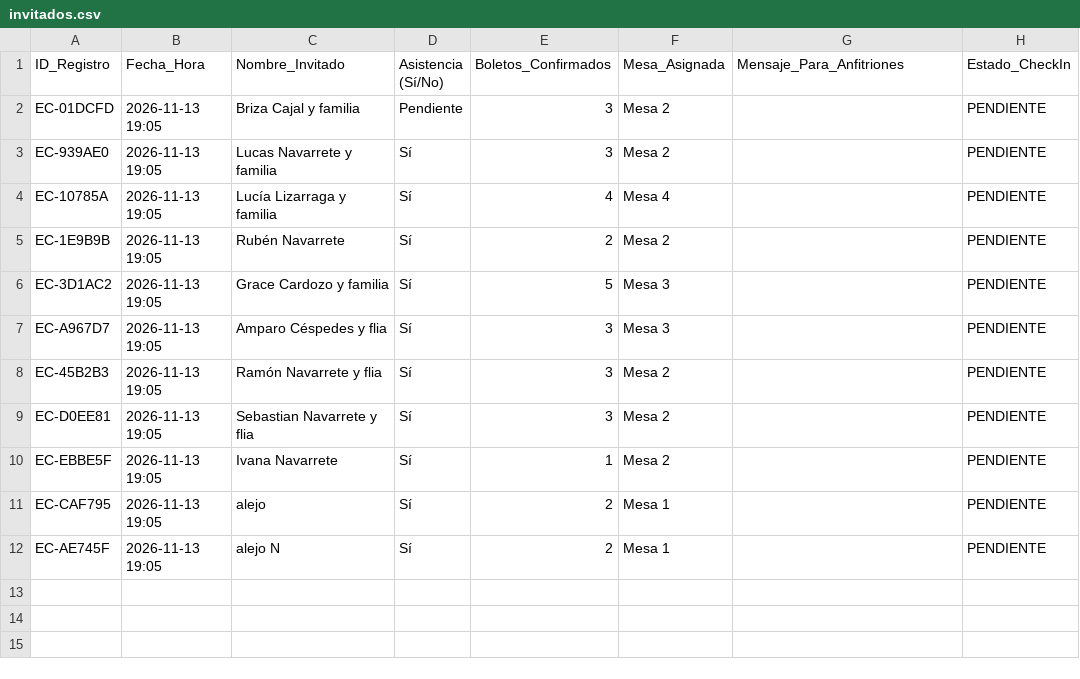
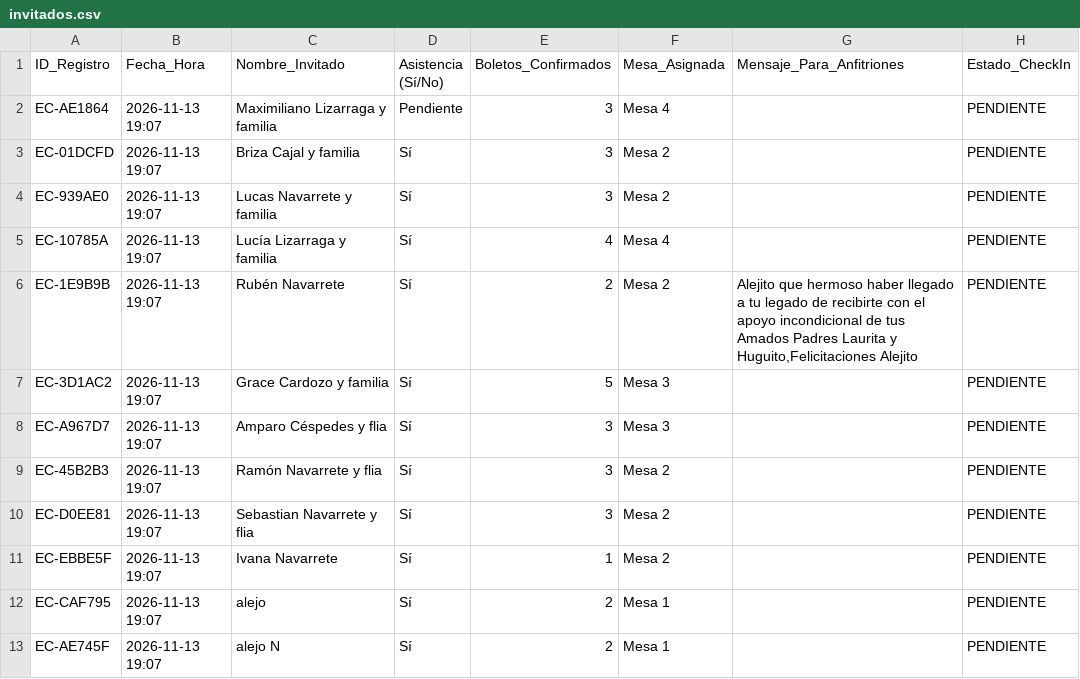
Before and after one commit to eventcraft-ai/invitations, a CSV file: alejo-navarrete-c8d87c/invitados.csv, drawn as a sheet.

Commit message:
Update Guest Excel (alejo-navarrete-c8d87c): 12 families

```diff
--- a/alejo-navarrete-c8d87c/invitados.csv
+++ b/alejo-navarrete-c8d87c/invitados.csv
@@ -1,12 +1,13 @@
 ID_Registro,Fecha_Hora,Nombre_Invitado,Asistencia (Sí/No),Boletos_Confirmados,Mesa_Asignada,Mensaje_Para_Anfitriones,Estado_CheckIn
-"EC-01DCFD","2026-11-13 19:05","Briza Cajal y familia","Pendiente",3,"Mesa 2","","PENDIENTE"
-"EC-939AE0","2026-11-13 19:05","Lucas Navarrete y familia","Sí",3,"Mesa 2","","PENDIENTE"
-"EC-10785A","2026-11-13 19:05","Lucía Lizarraga y familia","Sí",4,"Mesa 4","","PENDIENTE"
-"EC-1E9B9B","2026-11-13 19:05","Rubén Navarrete","Sí",2,"Mesa 2","","PENDIENTE"
-"EC-3D1AC2","2026-11-13 19:05","Grace Cardozo y familia","Sí",5,"Mesa 3","","PENDIENTE"
-"EC-A967D7","2026-11-13 19:05","Amparo Céspedes y flia","Sí",3,"Mesa 3","","PENDIENTE"
-"EC-45B2B3","2026-11-13 19:05","Ramón Navarrete y flia","Sí",3,"Mesa 2","","PENDIENTE"
-"EC-D0EE81","2026-11-13 19:05","Sebastian Navarrete y flia","Sí",3,"Mesa 2","","PENDIENTE"
-"EC-EBBE5F","2026-11-13 19:05","Ivana Navarrete","Sí",1,"Mesa 2","","PENDIENTE"
-"EC-CAF795","2026-11-13 19:05","alejo","Sí",2,"Mesa 1","","PENDIENTE"
-"EC-AE745F","2026-11-13 19:05","alejo N","Sí",2,"Mesa 1","","PENDIENTE"
+"EC-AE1864","2026-11-13 19:07","Maximiliano Lizarraga y familia","Pendiente",3,"Mesa 4","","PENDIENTE"
+"EC-01DCFD","2026-11-13 19:07","Briza Cajal y familia","Sí",3,"Mesa 2","","PENDIENTE"
+"EC-939AE0","2026-11-13 19:07","Lucas Navarrete y familia","Sí",3,"Mesa 2","","PENDIENTE"
+"EC-10785A","2026-11-13 19:07","Lucía Lizarraga y familia","Sí",4,"Mesa 4","","PENDIENTE"
+"EC-1E9B9B","2026-11-13 19:07","Rubén Navarrete","Sí",2,"Mesa 2","Alejito que hermoso haber llegado a tu legado de recibirte con el apoyo incondicional de tus Amados Padres Laurita y Huguito,Felicitaciones Alejito","PENDIENTE"
+"EC-3D1AC2","2026-11-13 19:07","Grace Cardozo y familia","Sí",5,"Mesa 3","","PENDIENTE"
+"EC-A967D7","2026-11-13 19:07","Amparo Céspedes y flia","Sí",3,"Mesa 3","","PENDIENTE"
+"EC-45B2B3","2026-11-13 19:07","Ramón Navarrete y flia","Sí",3,"Mesa 2","","PENDIENTE"
+"EC-D0EE81","2026-11-13 19:07","Sebastian Navarrete y flia","Sí",3,"Mesa 2","","PENDIENTE"
+"EC-EBBE5F","2026-11-13 19:07","Ivana Navarrete","Sí",1,"Mesa 2","","PENDIENTE"
+"EC-CAF795","2026-11-13 19:07","alejo","Sí",2,"Mesa 1","","PENDIENTE"
+"EC-AE745F","2026-11-13 19:07","alejo N","Sí",2,"Mesa 1","","PENDIENTE"
```
Also changed, not shown: 1 other file.
